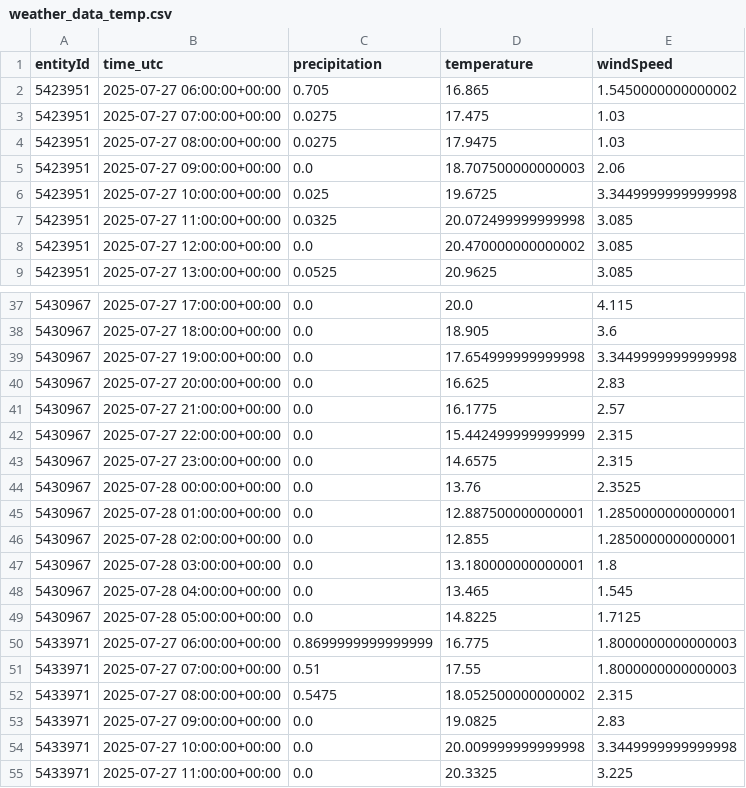
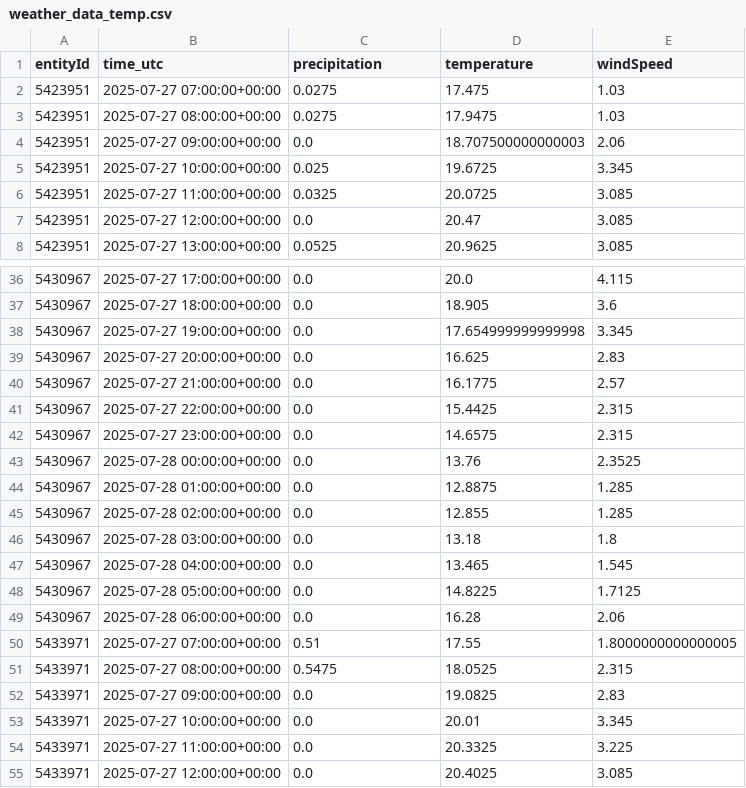
Before and after one commit to kielregionmobil/Sprottenflotte_Prediction, a CSV file: data/weather_data_temp.csv, drawn as a sheet; only a part is shown, gaps mark what is left out; the shorter side is filled out with more unchanged rows; the diff covers the shown part only.

Commit message:
Update data/weather_data_temp.csv file

```diff
--- a/data/weather_data_temp.csv
+++ b/data/weather_data_temp.csv
@@ -1,3 +1,2 @@
 entityId,time_utc,precipitation,temperature,windSpeed
-5423951,2025-07-27 06:00:00+00:00,0.705,16.865,1.5450000000000002
 5423951,2025-07-27 07:00:00+00:00,0.0275,17.475,1.03
@@ -5,5 +4,5 @@ entityId,time_utc,precipitation,temperature,windSpeed
 5423951,2025-07-27 09:00:00+00:00,0.0,18.707500000000003,2.06
-5423951,2025-07-27 10:00:00+00:00,0.025,19.6725,3.3449999999999998
-5423951,2025-07-27 11:00:00+00:00,0.0325,20.072499999999998,3.085
-5423951,2025-07-27 12:00:00+00:00,0.0,20.470000000000002,3.085
+5423951,2025-07-27 10:00:00+00:00,0.025,19.6725,3.345
+5423951,2025-07-27 11:00:00+00:00,0.0325,20.0725,3.085
+5423951,2025-07-27 12:00:00+00:00,0.0,20.47,3.085
 5423951,2025-07-27 13:00:00+00:00,0.0525,20.9625,3.085
@@ -38,18 +37,18 @@ entityId,time_utc,precipitation,temperature,windSpeed
 5430967,2025-07-27 18:00:00+00:00,0.0,18.905,3.6
-5430967,2025-07-27 19:00:00+00:00,0.0,17.654999999999998,3.3449999999999998
+5430967,2025-07-27 19:00:00+00:00,0.0,17.654999999999998,3.345
 5430967,2025-07-27 20:00:00+00:00,0.0,16.625,2.83
 5430967,2025-07-27 21:00:00+00:00,0.0,16.1775,2.57
-5430967,2025-07-27 22:00:00+00:00,0.0,15.442499999999999,2.315
+5430967,2025-07-27 22:00:00+00:00,0.0,15.4425,2.315
 5430967,2025-07-27 23:00:00+00:00,0.0,14.6575,2.315
 5430967,2025-07-28 00:00:00+00:00,0.0,13.76,2.3525
-5430967,2025-07-28 01:00:00+00:00,0.0,12.887500000000001,1.2850000000000001
-5430967,2025-07-28 02:00:00+00:00,0.0,12.855,1.2850000000000001
-5430967,2025-07-28 03:00:00+00:00,0.0,13.180000000000001,1.8
+5430967,2025-07-28 01:00:00+00:00,0.0,12.8875,1.285
+5430967,2025-07-28 02:00:00+00:00,0.0,12.855,1.285
+5430967,2025-07-28 03:00:00+00:00,0.0,13.18,1.8
 5430967,2025-07-28 04:00:00+00:00,0.0,13.465,1.545
 5430967,2025-07-28 05:00:00+00:00,0.0,14.8225,1.7125
-5433971,2025-07-27 06:00:00+00:00,0.8699999999999999,16.775,1.8000000000000003
-5433971,2025-07-27 07:00:00+00:00,0.51,17.55,1.8000000000000003
-5433971,2025-07-27 08:00:00+00:00,0.5475,18.052500000000002,2.315
+5430967,2025-07-28 06:00:00+00:00,0.0,16.28,2.06
+5433971,2025-07-27 07:00:00+00:00,0.51,17.55,1.8000000000000005
+5433971,2025-07-27 08:00:00+00:00,0.5475,18.0525,2.315
 5433971,2025-07-27 09:00:00+00:00,0.0,19.0825,2.83
-5433971,2025-07-27 10:00:00+00:00,0.0,20.009999999999998,3.3449999999999998
+5433971,2025-07-27 10:00:00+00:00,0.0,20.01,3.345
 5433971,2025-07-27 11:00:00+00:00,0.0,20.3325,3.225
```
Also changed, not shown: 6 added rows, 5 removed rows and 44 edited cells elsewhere in this file.
